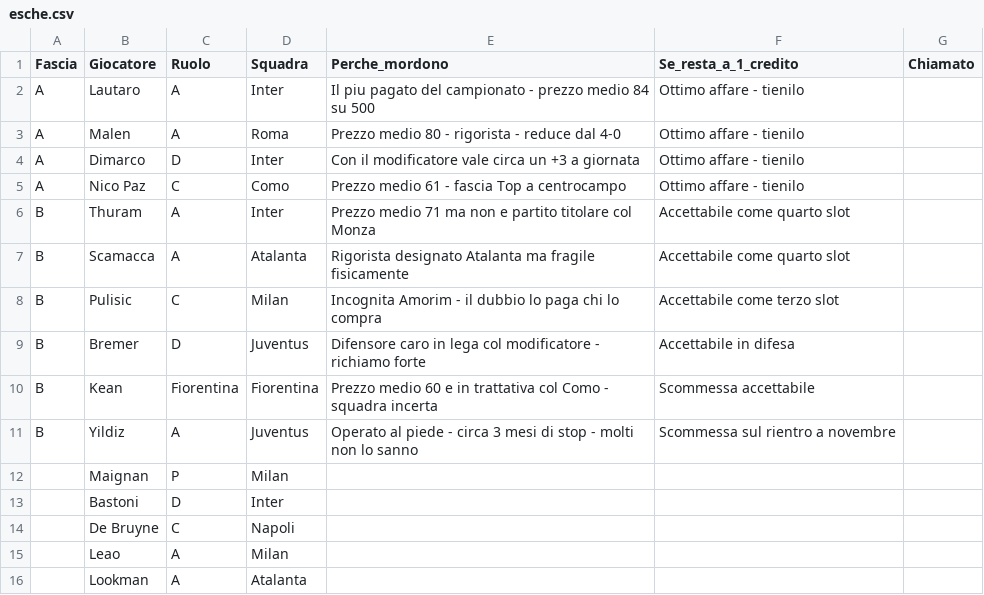
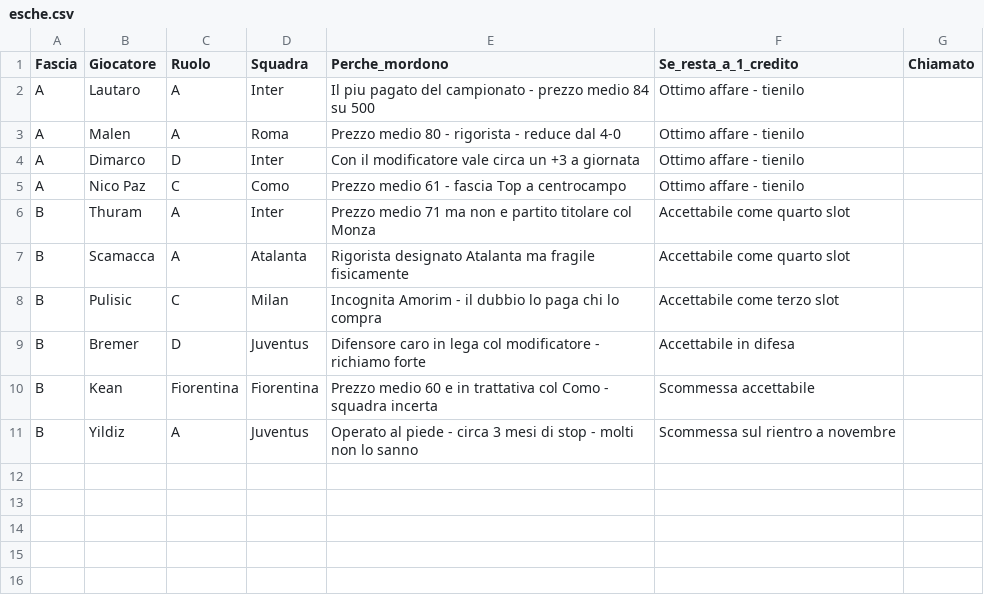
Before and after one commit to Stocastico/Fantacalcio-vibe-code, a CSV file: liste/esche.csv, drawn as a sheet; the diff names each change by its address in the sheet, - before the commit and + after, or states it on an @@ line.

```diff
--- a/liste/esche.csv
+++ b/liste/esche.csv
-row 12:  | Maignan | P | Milan
-row 13:  | Bastoni | D | Inter
-row 14:  | De Bruyne | C | Napoli
-row 15:  | Leao | A | Milan
-row 16:  | Lookman | A | Atalanta
```
Also changed, not shown: liste/alternative.csv, liste/lista.csv.
